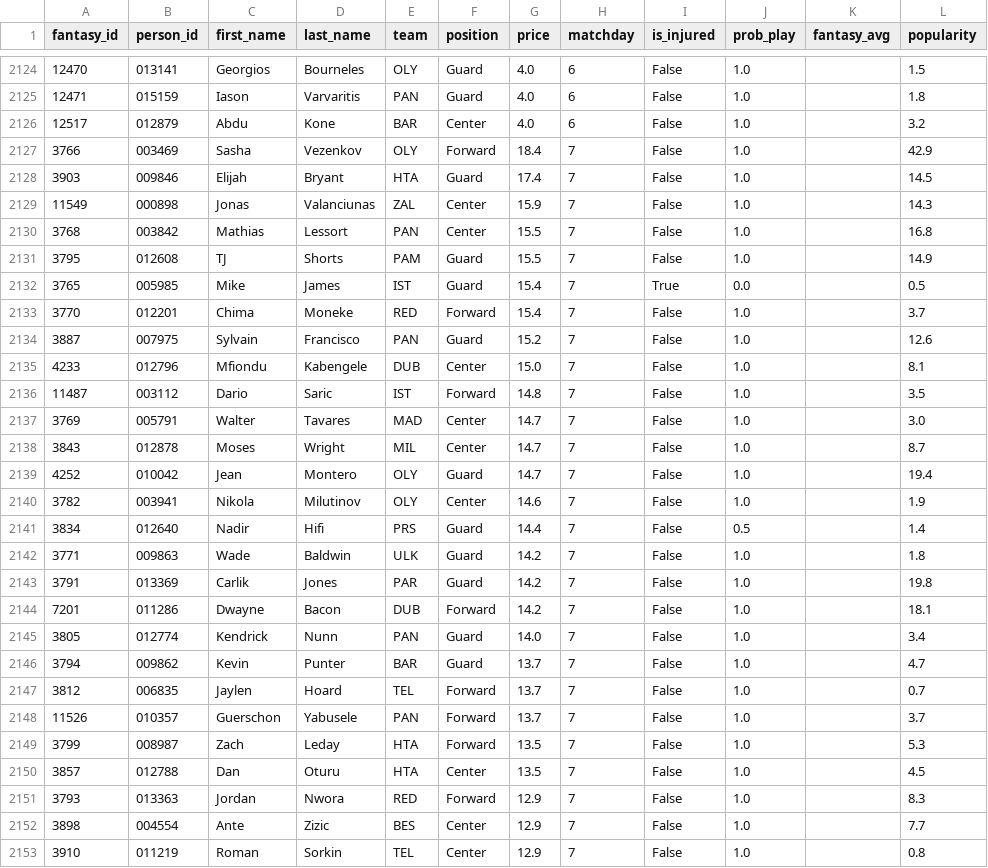
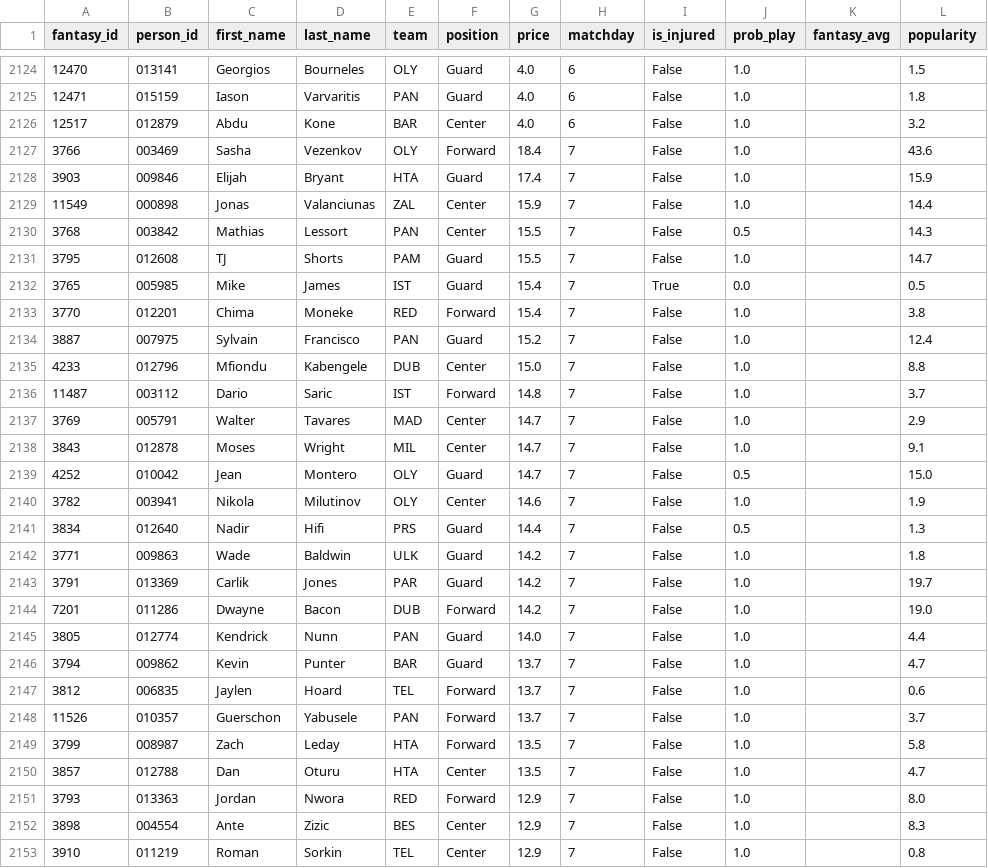
Before and after one commit to VaGlar/Euroleague-Fantasy-Challenge, a CSV file: data/public/prices.csv, drawn as a sheet; only a part is shown, gaps mark what is left out; the diff covers the shown part only.

Commit message:
data: update 2026-10-21 13:09

```diff
--- a/data/public/prices.csv
+++ b/data/public/prices.csv
@@ -2126,28 +2126,28 @@ fantasy_id,person_id,first_name,last_name,team,position,price,matchday,is_injure
 12517,012879,Abdu,Kone,BAR,Center,4.0,6,False,1.0,,3.2
-3766,003469,Sasha,Vezenkov,OLY,Forward,18.4,7,False,1.0,,42.9
-3903,009846,Elijah,Bryant,HTA,Guard,17.4,7,False,1.0,,14.5
-11549,000898,Jonas,Valanciunas,ZAL,Center,15.9,7,False,1.0,,14.3
-3768,003842,Mathias,Lessort,PAN,Center,15.5,7,False,1.0,,16.8
-3795,012608,TJ,Shorts,PAM,Guard,15.5,7,False,1.0,,14.9
+3766,003469,Sasha,Vezenkov,OLY,Forward,18.4,7,False,1.0,,43.6
+3903,009846,Elijah,Bryant,HTA,Guard,17.4,7,False,1.0,,15.9
+11549,000898,Jonas,Valanciunas,ZAL,Center,15.9,7,False,1.0,,14.4
+3768,003842,Mathias,Lessort,PAN,Center,15.5,7,False,0.5,,14.3
+3795,012608,TJ,Shorts,PAM,Guard,15.5,7,False,1.0,,14.7
 3765,005985,Mike,James,IST,Guard,15.4,7,True,0.0,,0.5
-3770,012201,Chima,Moneke,RED,Forward,15.4,7,False,1.0,,3.7
-3887,007975,Sylvain,Francisco,PAN,Guard,15.2,7,False,1.0,,12.6
-4233,012796,Mfiondu,Kabengele,DUB,Center,15.0,7,False,1.0,,8.1
-11487,003112,Dario,Saric,IST,Forward,14.8,7,False,1.0,,3.5
-3769,005791,Walter,Tavares,MAD,Center,14.7,7,False,1.0,,3.0
-3843,012878,Moses,Wright,MIL,Center,14.7,7,False,1.0,,8.7
-4252,010042,Jean,Montero,OLY,Guard,14.7,7,False,1.0,,19.4
+3770,012201,Chima,Moneke,RED,Forward,15.4,7,False,1.0,,3.8
+3887,007975,Sylvain,Francisco,PAN,Guard,15.2,7,False,1.0,,12.4
+4233,012796,Mfiondu,Kabengele,DUB,Center,15.0,7,False,1.0,,8.8
+11487,003112,Dario,Saric,IST,Forward,14.8,7,False,1.0,,3.7
+3769,005791,Walter,Tavares,MAD,Center,14.7,7,False,1.0,,2.9
+3843,012878,Moses,Wright,MIL,Center,14.7,7,False,1.0,,9.1
+4252,010042,Jean,Montero,OLY,Guard,14.7,7,False,0.5,,15.0
 3782,003941,Nikola,Milutinov,OLY,Center,14.6,7,False,1.0,,1.9
-3834,012640,Nadir,Hifi,PRS,Guard,14.4,7,False,0.5,,1.4
+3834,012640,Nadir,Hifi,PRS,Guard,14.4,7,False,0.5,,1.3
 3771,009863,Wade,Baldwin,ULK,Guard,14.2,7,False,1.0,,1.8
-3791,013369,Carlik,Jones,PAR,Guard,14.2,7,False,1.0,,19.8
-7201,011286,Dwayne,Bacon,DUB,Forward,14.2,7,False,1.0,,18.1
-3805,012774,Kendrick,Nunn,PAN,Guard,14.0,7,False,1.0,,3.4
+3791,013369,Carlik,Jones,PAR,Guard,14.2,7,False,1.0,,19.7
+7201,011286,Dwayne,Bacon,DUB,Forward,14.2,7,False,1.0,,19.0
+3805,012774,Kendrick,Nunn,PAN,Guard,14.0,7,False,1.0,,4.4
 3794,009862,Kevin,Punter,BAR,Guard,13.7,7,False,1.0,,4.7
-3812,006835,Jaylen,Hoard,TEL,Forward,13.7,7,False,1.0,,0.7
+3812,006835,Jaylen,Hoard,TEL,Forward,13.7,7,False,1.0,,0.6
 11526,010357,Guerschon,Yabusele,PAN,Forward,13.7,7,False,1.0,,3.7
-3799,008987,Zach,Leday,HTA,Forward,13.5,7,False,1.0,,5.3
-3857,012788,Dan,Oturu,HTA,Center,13.5,7,False,1.0,,4.5
-3793,013363,Jordan,Nwora,RED,Forward,12.9,7,False,1.0,,8.3
-3898,004554,Ante,Zizic,BES,Center,12.9,7,False,1.0,,7.7
+3799,008987,Zach,Leday,HTA,Forward,13.5,7,False,1.0,,5.8
+3857,012788,Dan,Oturu,HTA,Center,13.5,7,False,1.0,,4.7
+3793,013363,Jordan,Nwora,RED,Forward,12.9,7,False,1.0,,8.0
+3898,004554,Ante,Zizic,BES,Center,12.9,7,False,1.0,,8.3
 3910,011219,Roman,Sorkin,TEL,Center,12.9,7,False,1.0,,0.8
```
Also changed, not shown: 135 edited cells elsewhere in this file, data/public/pred_log.csv, 9 other files.
